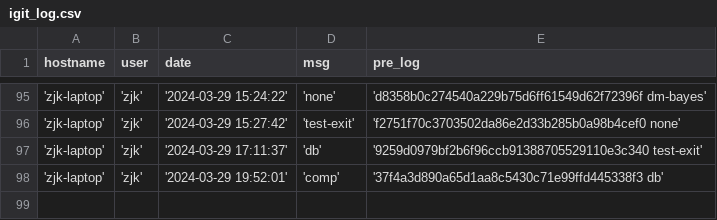
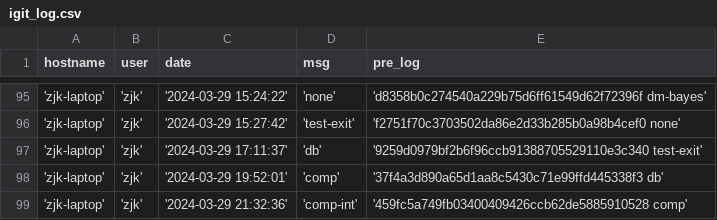
Before and after one commit to creatern/NoteBook, a CSV file: ilog/igit_log.csv, drawn as a sheet; only a part is shown, gaps mark what is left out; the diff names each change by its address in the sheet, - before the commit and + after, or states it on an @@ line.

```diff
--- a/ilog/igit_log.csv
+++ b/ilog/igit_log.csv
+row 99: 'zjk-laptop' | 'zjk' | '2024-03-29 21:32:36' | 'comp-int' | '459fc5a749fb03400409426ccb62de5885910528 comp'
```
Also changed, not shown: ilog/igit_log_local.csv, 5 other files.
